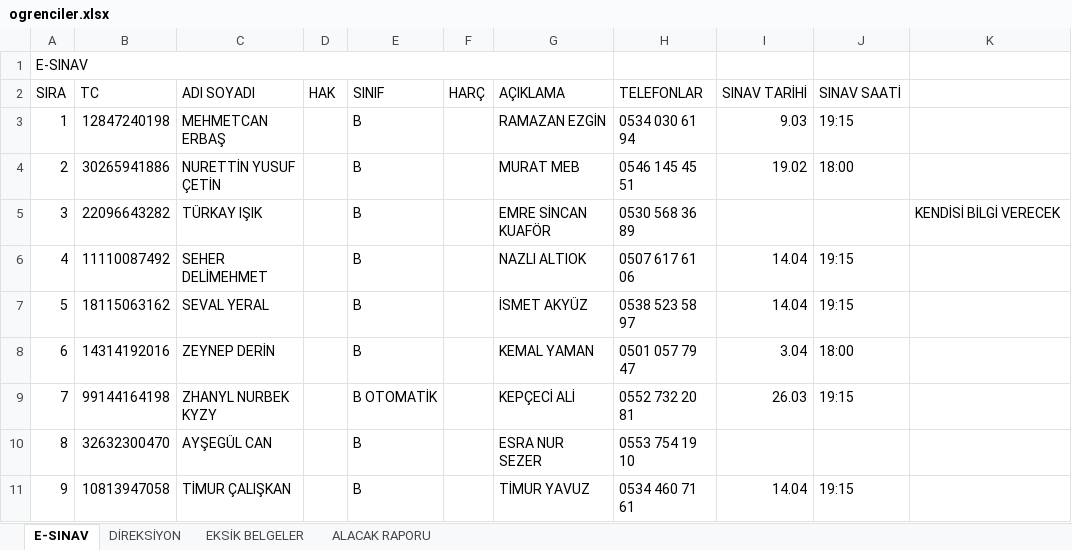
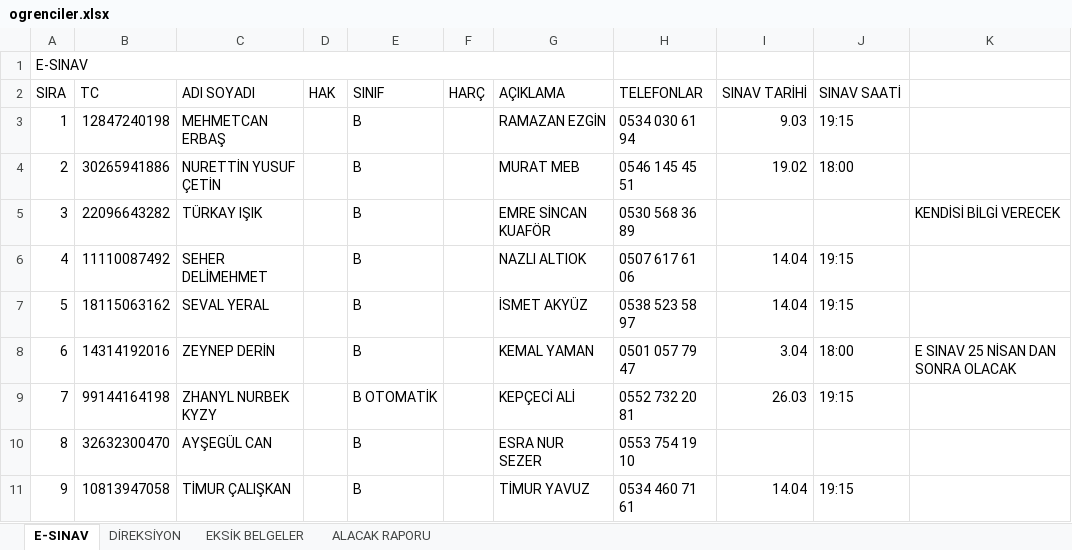
Before and after one commit to EsadCetin/surucu-kursu-app, an Excel workbook: excel/ogrenciler.xlsx, sheet E-SINAV, drawn as a sheet; only a part is shown; values as stored, in another font and other column widths than the file's, no cell formats; the diff names each change by its address in the sheet, - before the commit and + after, or states it on an @@ line.

```diff
--- a/excel/ogrenciler.xlsx (sheet E-SINAV)
+++ b/excel/ogrenciler.xlsx (sheet E-SINAV)
-K8: (empty)
+K8: E SINAV 25 NİSAN DAN SONRA OLACAK
```
Also changed, not shown: sheet DİREKSİYON, cell formats.
